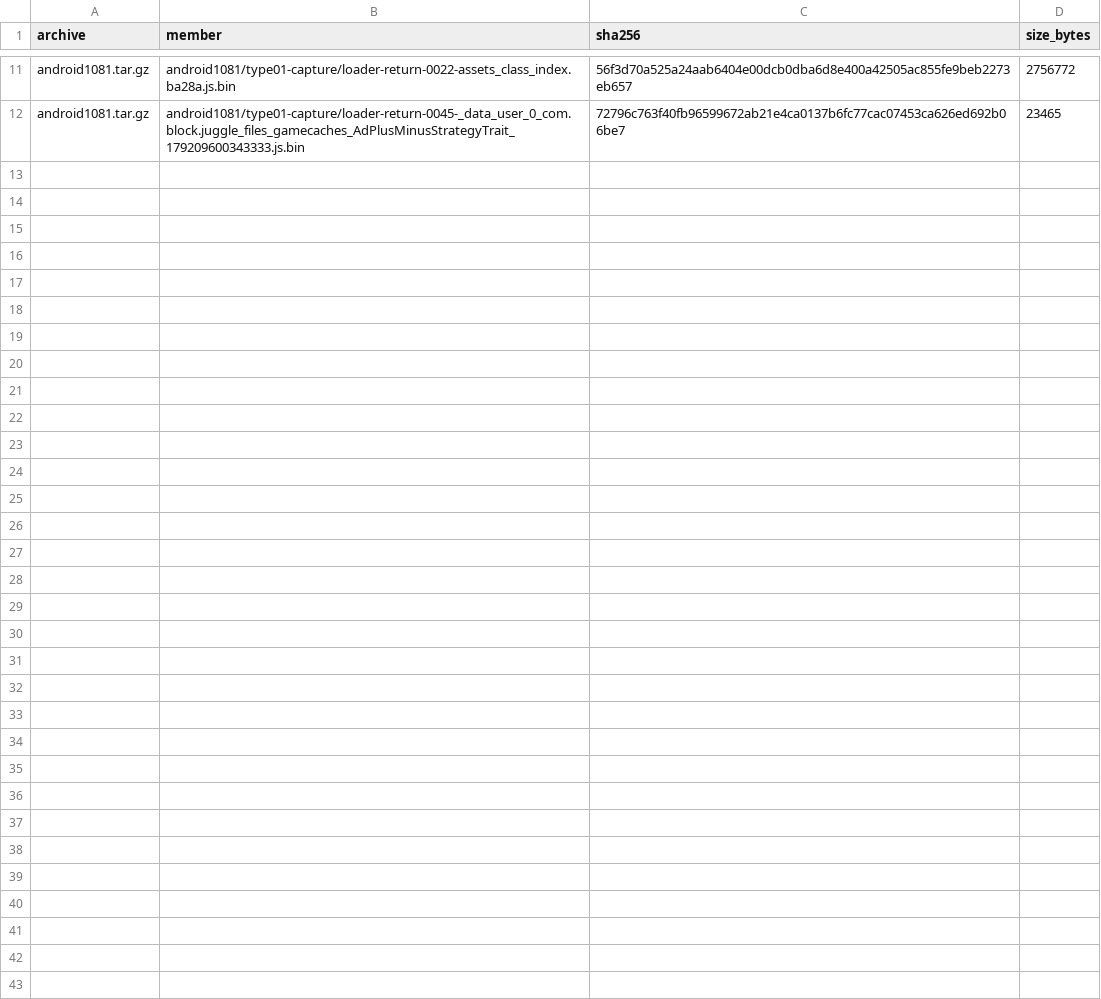
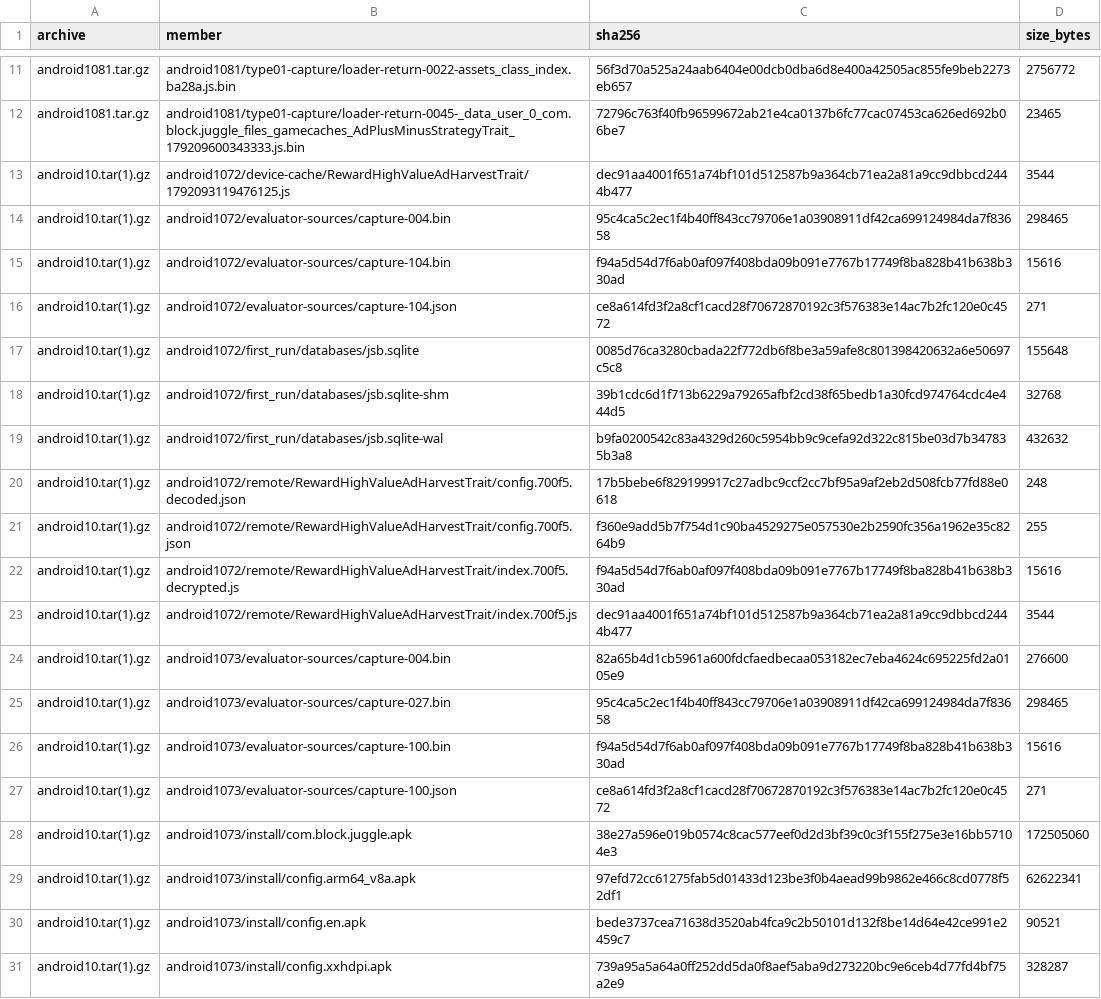
Before and after one commit to technic-Angel6644/block-blast-independent-analysis, a TSV file: evidence/internal-hashes.tsv, drawn as a sheet; only a part is shown, gaps mark what is left out; the diff covers the shown part only; the diff names each change by its address in the sheet, - before the commit and + after, or states it on an @@ line.

Commit message:
Verify retained Android captures and document Codex session evidence
Match standard reward-harvest source across four labeled runs, reproduce decoding from three APKs and retained remote assets, and distinguish cached feature configuration from executed gameplay. Add source hashes, session corroboration, precise Android/iOS comparison, and selective archive verification.

```diff
--- a/evidence/internal-hashes.tsv
+++ b/evidence/internal-hashes.tsv
+row 13: android10.tar(1).gz | android1072/device-cache/RewardHighValueAdHarvestTrait/1792093119476125.js | dec91aa4001f651a74bf101d512587b9a364cb71ea2a81a9cc9dbbcd2444b477 | 3544
+row 14: android10.tar(1).gz | android1072/evaluator-sources/capture-004.bin | 95c4ca5c2ec1f4b40ff843cc79706e1a03908911df42ca699124984da7f83658 | 298465
+row 15: android10.tar(1).gz | android1072/evaluator-sources/capture-104.bin | f94a5d54d7f6ab0af097f408bda09b091e7767b17749f8ba828b41b638b330ad | 15616
+row 16: android10.tar(1).gz | android1072/evaluator-sources/capture-104.json | ce8a614fd3f2a8cf1cacd28f70672870192c3f576383e14ac7b2fc120e0c4572 | 271
+row 17: android10.tar(1).gz | android1072/first_run/databases/jsb.sqlite | 0085d76ca3280cbada22f772db6f8be3a59afe8c801398420632a6e50697c5c8 | 155648
+row 18: android10.tar(1).gz | android1072/first_run/databases/jsb.sqlite-shm | 39b1cdc6d1f713b6229a79265afbf2cd38f65bedb1a30fcd974764cdc4e444d5 | 32768
+row 19: android10.tar(1).gz | android1072/first_run/databases/jsb.sqlite-wal | b9fa0200542c83a4329d260c5954bb9c9cefa92d322c815be03d7b347835b3a8 | 432632
+row 20: android10.tar(1).gz | android1072/remote/RewardHighValueAdHarvestTrait/config.700f5.decoded.json | 17b5bebe6f829199917c27adbc9ccf2cc7bf95a9af2eb2d508fcb77fd88e0618 | 248
+row 21: android10.tar(1).gz | android1072/remote/RewardHighValueAdHarvestTrait/config.700f5.json | f360e9add5b7f754d1c90ba4529275e057530e2b2590fc356a1962e35c8264b9 | 255
+row 22: android10.tar(1).gz | android1072/remote/RewardHighValueAdHarvestTrait/index.700f5.decrypted.js | f94a5d54d7f6ab0af097f408bda09b091e7767b17749f8ba828b41b638b330ad | 15616
+row 23: android10.tar(1).gz | android1072/remote/RewardHighValueAdHarvestTrait/index.700f5.js | dec91aa4001f651a74bf101d512587b9a364cb71ea2a81a9cc9dbbcd2444b477 | 3544
+row 24: android10.tar(1).gz | android1073/evaluator-sources/capture-004.bin | 82a65b4d1cb5961a600fdcfaedbecaa053182ec7eba4624c695225fd2a0105e9 | 276600
+row 25: android10.tar(1).gz | android1073/evaluator-sources/capture-027.bin | 95c4ca5c2ec1f4b40ff843cc79706e1a03908911df42ca699124984da7f83658 | 298465
+row 26: android10.tar(1).gz | android1073/evaluator-sources/capture-100.bin | f94a5d54d7f6ab0af097f408bda09b091e7767b17749f8ba828b41b638b330ad | 15616
+row 27: android10.tar(1).gz | android1073/evaluator-sources/capture-100.json | ce8a614fd3f2a8cf1cacd28f70672870192c3f576383e14ac7b2fc120e0c4572 | 271
+row 28: android10.tar(1).gz | android1073/install/com.block.juggle.apk | 38e27a596e019b0574c8cac577eef0d2d3bf39c0c3f155f275e3e16bb57104e3 | 172505060
+row 29: android10.tar(1).gz | android1073/install/config.arm64_v8a.apk | 97efd72cc61275fab5d01433d123be3f0b4aead99b9862e466c8cd0778f52df1 | 62622341
+row 30: android10.tar(1).gz | android1073/install/config.en.apk | bede3737cea71638d3520ab4fca9c2b50101d132f8be14d64e42ce991e2459c7 | 90521
+row 31: android10.tar(1).gz | android1073/install/config.xxhdpi.apk | 739a95a5a64a0ff252dd5da0f8aef5aba9d273220bc9e6ceb4d77fd4bf75a2e9 | 328287
```
Also changed, not shown: 19 added rows elsewhere in this file, 13 other files.
